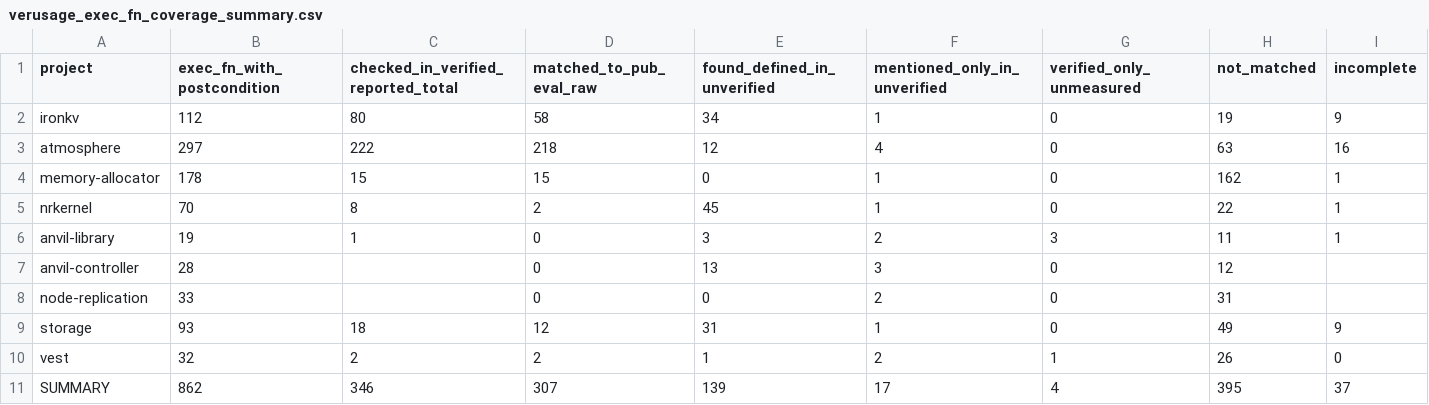
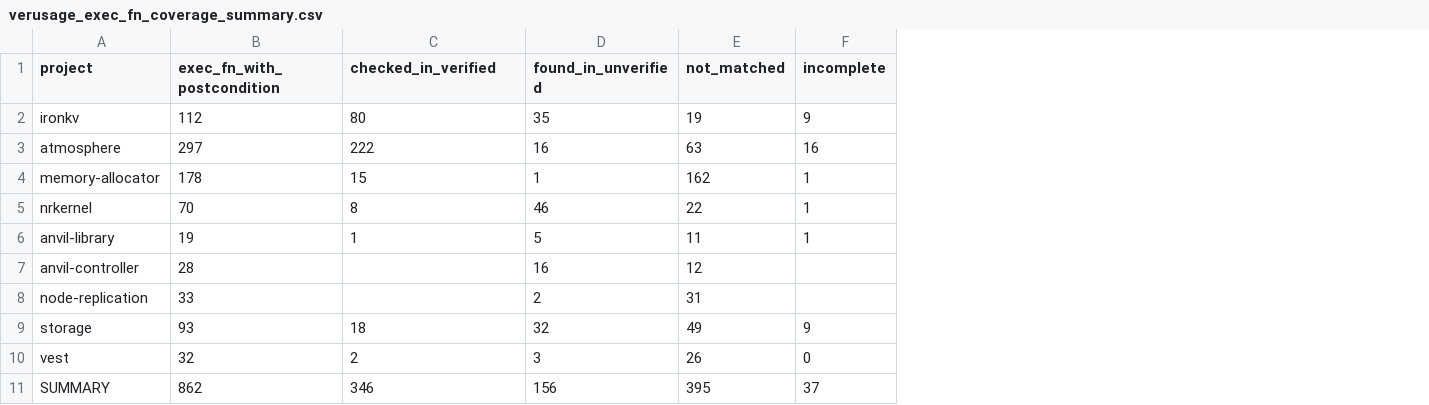
Before and after one commit to xuehaonan27/intent_formalization, a CSV file: results/verusage_exec_fn_coverage_summary.csv, drawn as a sheet; removed rows and columns are numbered as before the commit, all else as after; the diff names each change by its address in the sheet, - before the commit and + after, or states it on an @@ line.

```diff
--- a/results/verusage_exec_fn_coverage_summary.csv
+++ b/results/verusage_exec_fn_coverage_summary.csv
-column D (matched_to_pub_eval_raw), rows 2-11: 58 | 218 | 15 | 2 | 0 | 0 | 0 | 12 | 2 | 307
-column E (found_defined_in_unverified), rows 2-11: 34 | 12 | 0 | 45 | 3 | 13 | 0 | 31 | 1 | 139
-column F (mentioned_only_in_unverified), rows 2-11: 1 | 4 | 1 | 1 | 2 | 3 | 2 | 1 | 2 | 17
-column G (verified_only_unmeasured), rows 2-11: 0 | 0 | 0 | 0 | 3 | 0 | 0 | 0 | 1 | 4
+column D (found_in_unverified), rows 2-11: 35 | 16 | 1 | 46 | 5 | 16 | 2 | 32 | 3 | 156
-C1: checked_in_verified_reported_total
+C1: checked_in_verified
```
Also changed, not shown: 1 other file.
